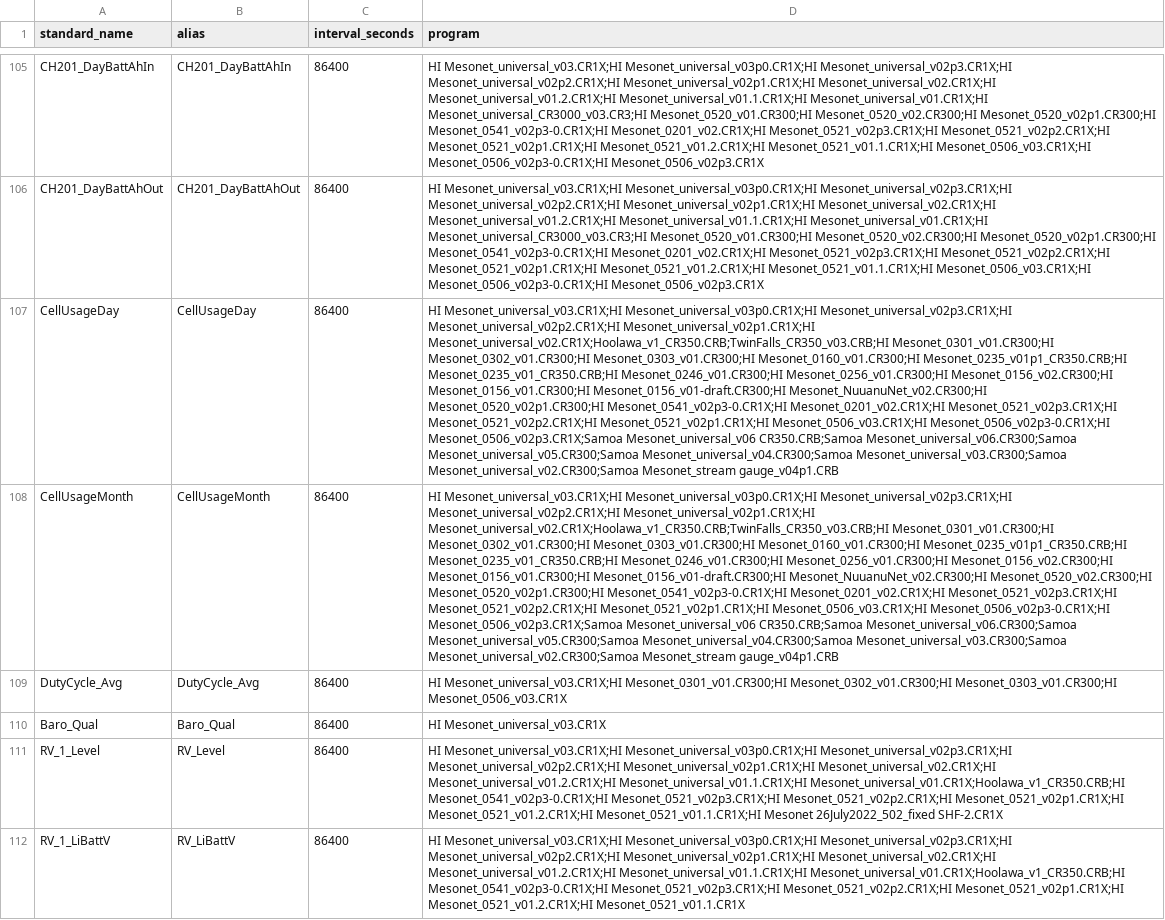
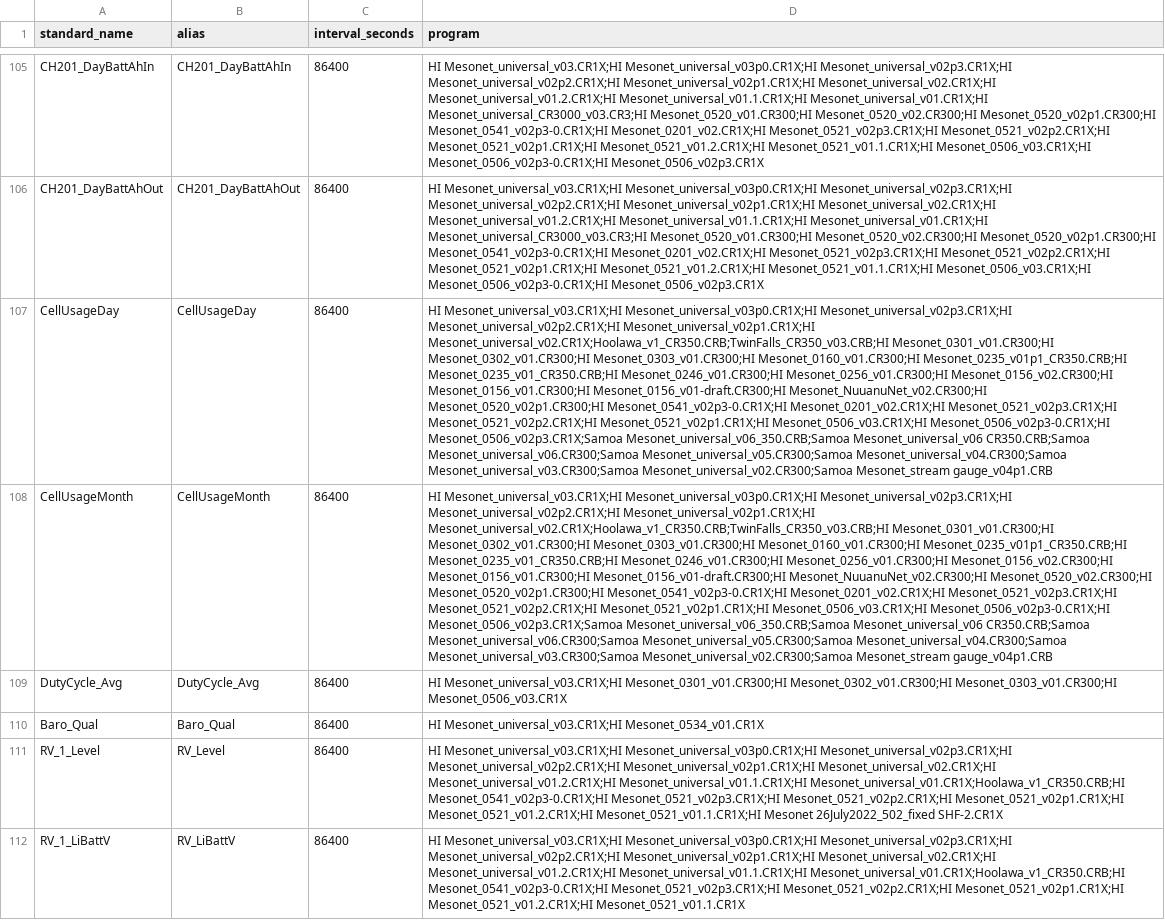
Before and after one commit to HCDP/loggernet_station_data, a CSV file: csv_data/variables/version_translations.csv, drawn as a sheet; only a part is shown, gaps mark what is left out; the diff covers the shown part only; the diff names each change by its address in the sheet, - before the commit and + after, or states it on an @@ line.

Commit message:
add new versions "Samoa Mesonet_universal_v06_350.CRB" and "HI Mesonet_0534_v01.CR1X"

```diff
--- a/csv_data/variables/version_translations.csv
+++ b/csv_data/variables/version_translations.csv
-D107 (program): …Mesonet_0506_v02p3-0.CR1X;HI Mesonet_0506_v02p3.CR1X;Samoa Mesonet_universal_v06 CR350.CRB;Samoa…
+D107 (program): …Mesonet_0506_v02p3-0.CR1X;HI Mesonet_0506_v02p3.CR1X;Samoa Mesonet_universal_v06_350.CRB;Samoa Mesonet_universal_v06 CR350.CRB;Samoa…
-D108 (program): …Mesonet_0506_v02p3-0.CR1X;HI Mesonet_0506_v02p3.CR1X;Samoa Mesonet_universal_v06 CR350.CRB;Samoa…
+D108 (program): …Mesonet_0506_v02p3-0.CR1X;HI Mesonet_0506_v02p3.CR1X;Samoa Mesonet_universal_v06_350.CRB;Samoa Mesonet_universal_v06 CR350.CRB;Samoa…
-D110 (program): HI Mesonet_universal_v03.CR1X
+D110 (program): HI Mesonet_universal_v03.CR1X;HI Mesonet_0534_v01.CR1X
```
Also changed, not shown: 4 added rows, 2 removed rows and 89 edited cells elsewhere in this file.
